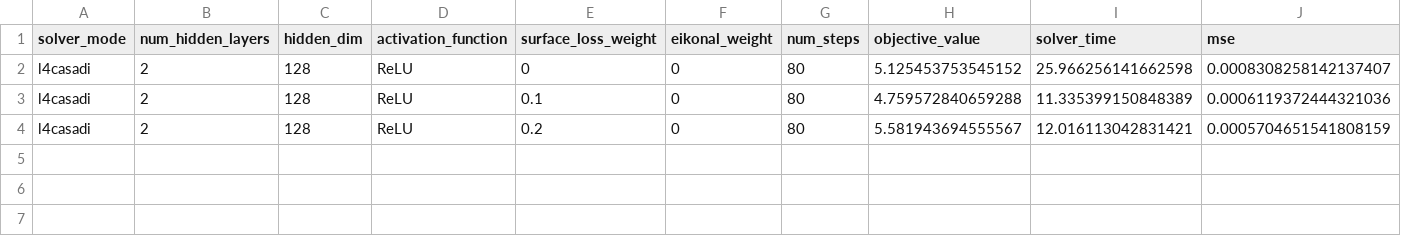
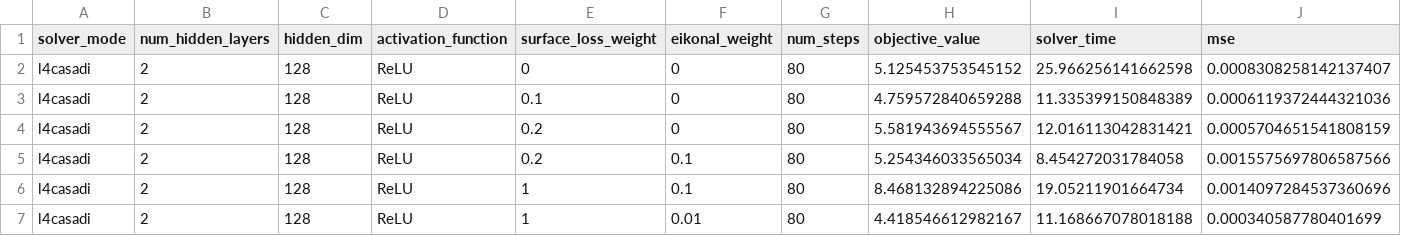
Before and after one commit to pyMSE/NLOTrajectories, a CSV file: results/benchmark_3_unicycle_circles_results.csv, drawn as a sheet; only a part is shown; rows hold the shown columns only; the diff names each change by its address in the sheet, - before the commit and + after, or states it on an @@ line.

```diff
--- a/results/benchmark_3_unicycle_circles_results.csv
+++ b/results/benchmark_3_unicycle_circles_results.csv
+row 5: l4casadi | 2 | 128 | ReLU | 0.2 | 0.1 | 80 | 5.254346033565034 | 8.454272031784058 | 0.0015575697806587566
+row 6: l4casadi | 2 | 128 | ReLU | 1 | 0.1 | 80 | 8.468132894225086 | 19.05211901664734 | 0.0014097284537360696
+row 7: l4casadi | 2 | 128 | ReLU | 1 | 0.01 | 80 | 4.418546612982167 | 11.168667078018188 | 0.000340587780401699
```
Also changed, not shown: results/benchmark_2_unicycle_circle_results.csv, 3 other files.
